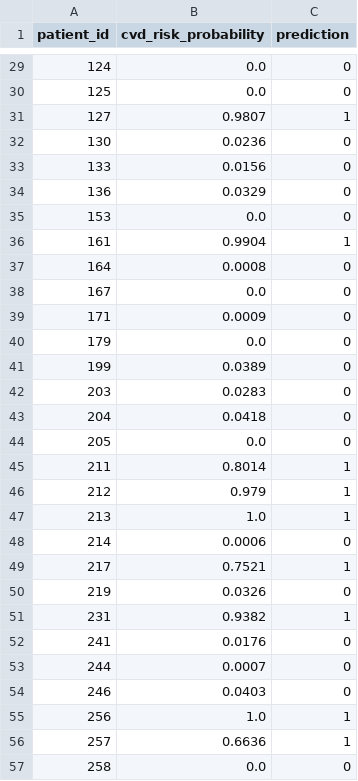
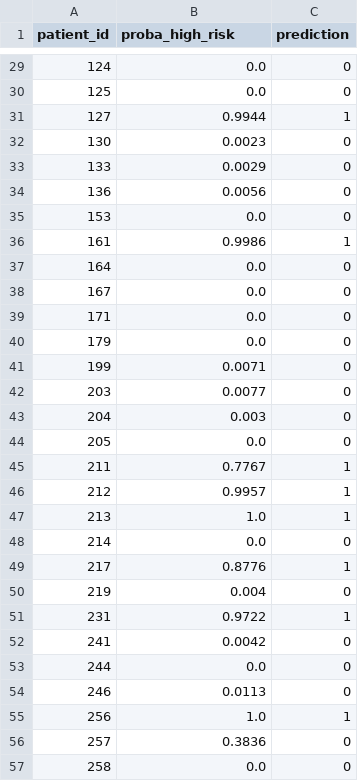
Before and after one commit to granddimoniks-hash/HW0210, a CSV file: outputs/task1_test_probabilities.csv, drawn as a sheet; only a part is shown, gaps mark what is left out; the diff covers the shown part only.

```diff
--- a/outputs/task1_test_probabilities.csv
+++ b/outputs/task1_test_probabilities.csv
@@ -1 +1 @@
-patient_id,cvd_risk_probability,prediction
+patient_id,proba_high_risk,prediction
@@ -30,28 +30,28 @@ patient_id,cvd_risk_probability,prediction
 125,0.0,0
-127,0.9807,1
-130,0.0236,0
-133,0.0156,0
-136,0.0329,0
+127,0.9944,1
+130,0.0023,0
+133,0.0029,0
+136,0.0056,0
 153,0.0,0
-161,0.9904,1
-164,0.0008,0
+161,0.9986,1
+164,0.0,0
 167,0.0,0
-171,0.0009,0
+171,0.0,0
 179,0.0,0
-199,0.0389,0
-203,0.0283,0
-204,0.0418,0
+199,0.0071,0
+203,0.0077,0
+204,0.003,0
 205,0.0,0
-211,0.8014,1
-212,0.979,1
+211,0.7767,1
+212,0.9957,1
 213,1.0,1
-214,0.0006,0
-217,0.7521,1
-219,0.0326,0
-231,0.9382,1
-241,0.0176,0
-244,0.0007,0
-246,0.0403,0
+214,0.0,0
+217,0.8776,1
+219,0.004,0
+231,0.9722,1
+241,0.0042,0
+244,0.0,0
+246,0.0113,0
 256,1.0,1
-257,0.6636,1
+257,0.3836,0
 258,0.0,0
```
Also changed, not shown: 134 edited cells elsewhere in this file, outputs/task1_fuzzy_knn_borderline_test.csv, outputs/task1_predictions.csv, 10 other files.
